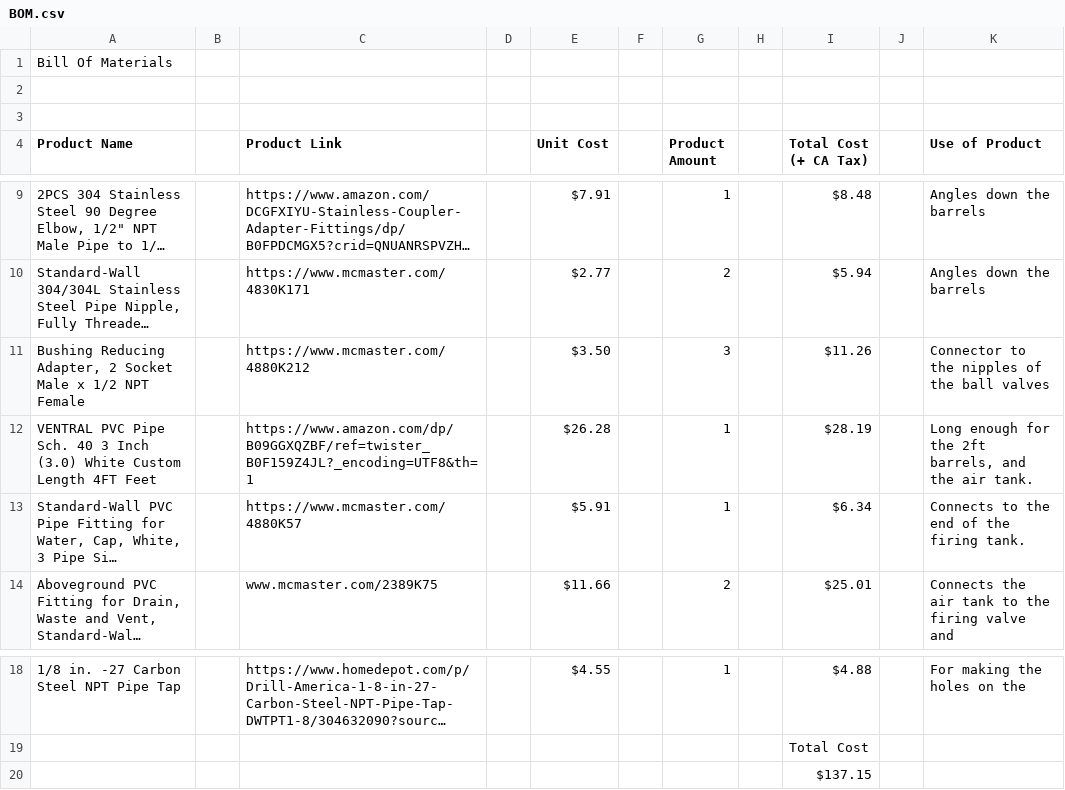
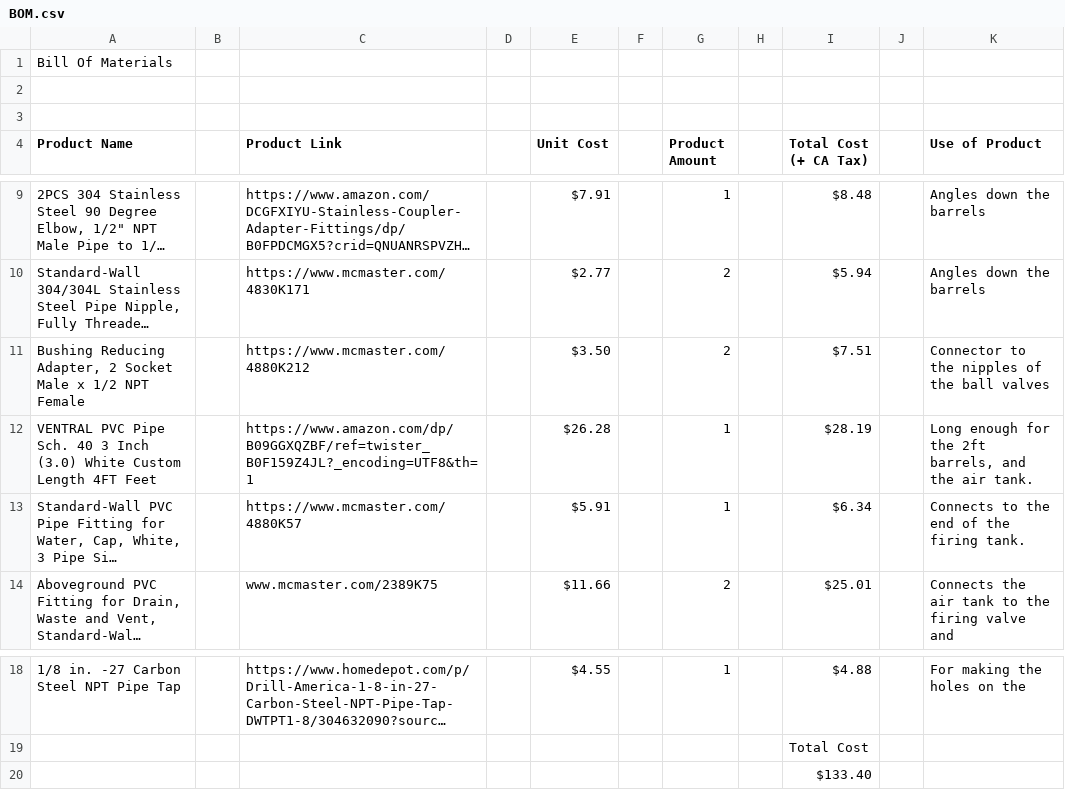
Before and after one commit to Ruse-1/The-Super-Tshirt-Shotgun, a CSV file: BOM.csv, drawn as a sheet; only a part is shown, gaps mark what is left out; long unchanged cells end in …; the diff names each change by its address in the sheet, - before the commit and + after, or states it on an @@ line.

Commit message:
Add files via upload

```diff
--- a/BOM.csv
+++ b/BOM.csv
-G11 (Product Amount): 3
+G11 (Product Amount): 2
-I11 (Total Cost (+ CA Tax)): $11.26
+I11 (Total Cost (+ CA Tax)): $7.51
-I20 (Total Cost (+ CA Tax)): $137.15
+I20 (Total Cost (+ CA Tax)): $133.40
```
